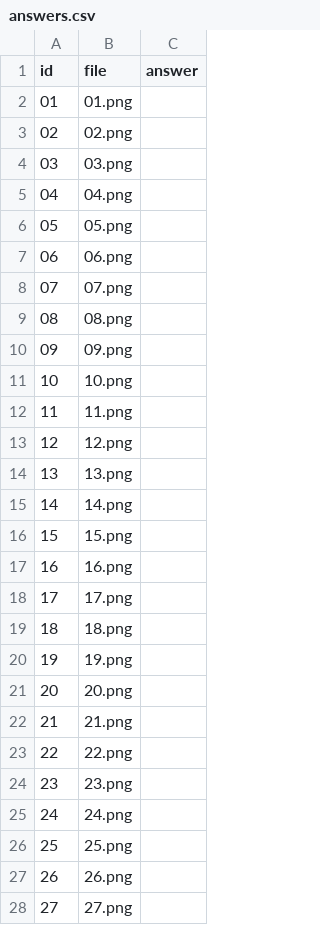
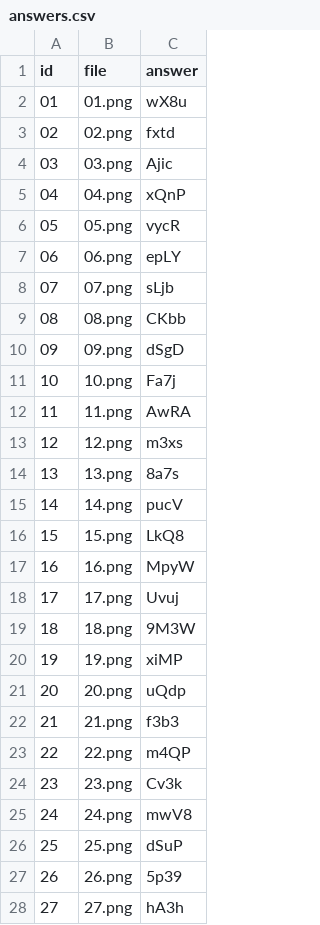
Before and after one commit to treehey/AutoCaptcha, a CSV file: data/captcha-samples/round-028/answers.csv, drawn as a sheet; only a part is shown; the diff covers the shown part only.

```diff
--- a/data/captcha-samples/round-028/answers.csv
+++ b/data/captcha-samples/round-028/answers.csv
@@ -1,28 +1,28 @@
 id,file,answer
-01,01.png,
-02,02.png,
-03,03.png,
-04,04.png,
-05,05.png,
-06,06.png,
-07,07.png,
-08,08.png,
-09,09.png,
-10,10.png,
-11,11.png,
-12,12.png,
-13,13.png,
-14,14.png,
-15,15.png,
-16,16.png,
-17,17.png,
-18,18.png,
-19,19.png,
-20,20.png,
-21,21.png,
-22,22.png,
-23,23.png,
-24,24.png,
-25,25.png,
-26,26.png,
-27,27.png,
+01,01.png,wX8u
+02,02.png,fxtd
+03,03.png,Ajic
+04,04.png,xQnP
+05,05.png,vycR
+06,06.png,epLY
+07,07.png,sLjb
+08,08.png,CKbb
+09,09.png,dSgD
+10,10.png,Fa7j
+11,11.png,AwRA
+12,12.png,m3xs
+13,13.png,8a7s
+14,14.png,pucV
+15,15.png,LkQ8
+16,16.png,MpyW
+17,17.png,Uvuj
+18,18.png,9M3W
+19,19.png,xiMP
+20,20.png,uQdp
+21,21.png,f3b3
+22,22.png,m4QP
+23,23.png,Cv3k
+24,24.png,mwV8
+25,25.png,dSuP
+26,26.png,5p39
+27,27.png,hA3h
```
Also changed, not shown: 3 edited cells elsewhere in this file, data/captcha-samples/round-026/answers.csv, data/captcha-samples/round-027/answers.csv, 5 other files.
